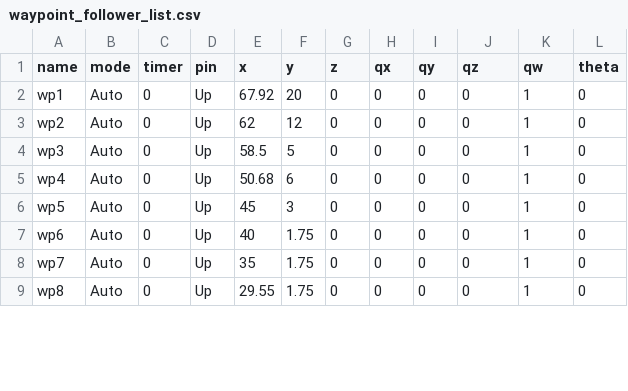
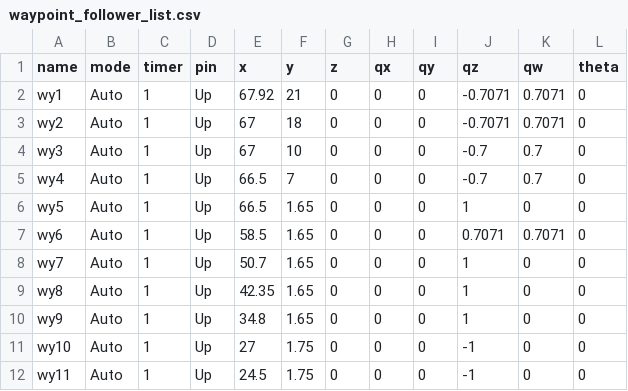
Before and after one commit to Phuwaset/gui_agv, a CSV file: data/station/waypoint_follower_list.csv, drawn as a sheet; only a part is shown; the diff covers the shown part only.

```diff
--- a/data/station/waypoint_follower_list.csv
+++ b/data/station/waypoint_follower_list.csv
@@ -1,9 +1,12 @@
 name,mode,timer,pin,x,y,z,qx,qy,qz,qw,theta
-wp1,Auto,0,Up,67.92,20,0,0,0,0,1,0
-wp2,Auto,0,Up,62,12,0,0,0,0,1,0
-wp3,Auto,0,Up,58.5,5,0,0,0,0,1,0
-wp4,Auto,0,Up,50.68,6,0,0,0,0,1,0
-wp5,Auto,0,Up,45,3,0,0,0,0,1,0
-wp6,Auto,0,Up,40,1.75,0,0,0,0,1,0
-wp7,Auto,0,Up,35,1.75,0,0,0,0,1,0
-wp8,Auto,0,Up,29.55,1.75,0,0,0,0,1,0
+wy1,Auto,1,Up,67.92,21,0,0,0,-0.7071,0.7071,0
+wy2,Auto,1,Up,67,18,0,0,0,-0.7071,0.7071,0
+wy3,Auto,1,Up,67,10,0,0,0,-0.7,0.7,0
+wy4,Auto,1,Up,66.5,7,0,0,0,-0.7,0.7,0
+wy5,Auto,1,Up,66.5,1.65,0,0,0,1,0,0
+wy6,Auto,1,Up,58.5,1.65,0,0,0,0.7071,0.7071,0
+wy7,Auto,1,Up,50.7,1.65,0,0,0,1,0,0
+wy8,Auto,1,Up,42.35,1.65,0,0,0,1,0,0
+wy9,Auto,1,Up,34.8,1.65,0,0,0,1,0,0
+wy10,Auto,1,Up,27,1.75,0,0,0,-1,0,0
+wy11,Auto,1,Up,24.5,1.75,0,0,0,-1,0,0
```
Also changed, not shown: 2 added rows, 4 removed rows and 21 edited cells elsewhere in this file, data/station/manual_track.csv, data/station/station_list.csv, 13 other files.
